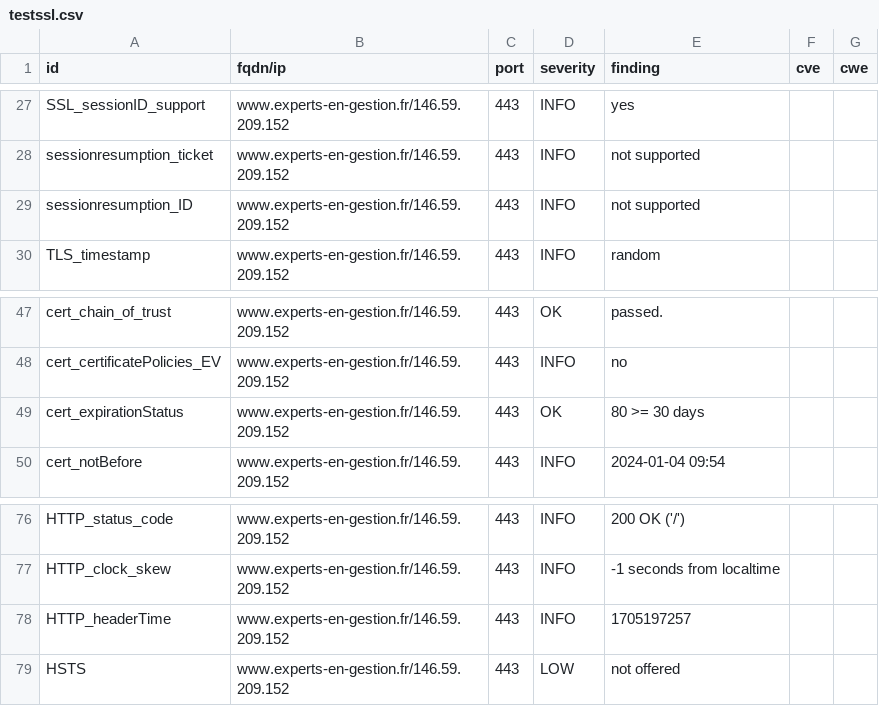
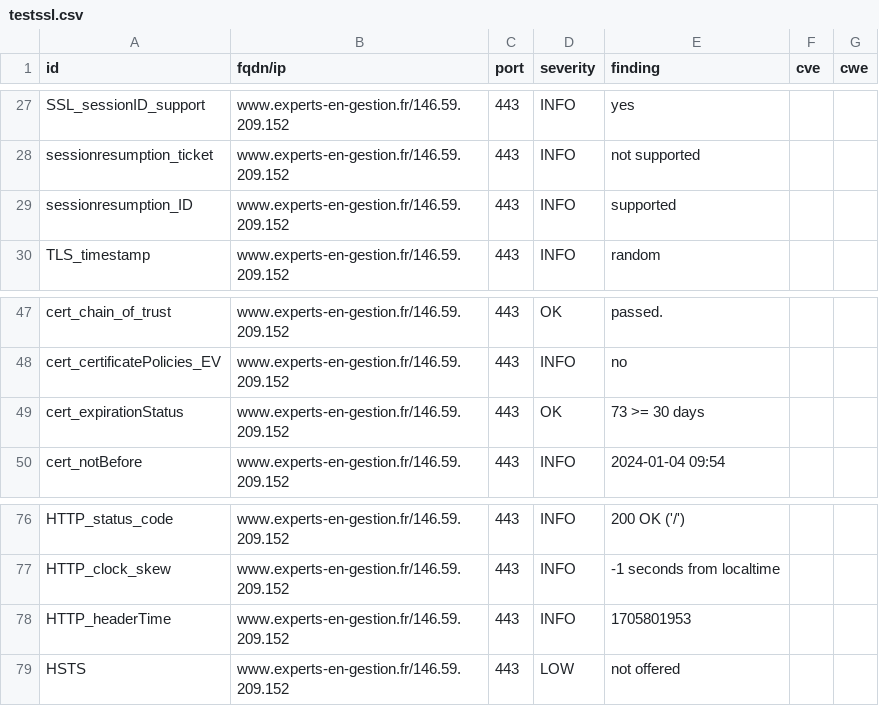
Before and after one commit to arthurzenika/dashlord-rca, a CSV file: results/aHR0cHM6Ly93d3cuZXhwZXJ0cy1lbi1nZXN0aW9uLmZy/testssl.csv, drawn as a sheet; only a part is shown, gaps mark what is left out.

```diff
--- a/results/aHR0cHM6Ly93d3cuZXhwZXJ0cy1lbi1nZXN0aW9uLmZy/testssl.csv
+++ b/results/aHR0cHM6Ly93d3cuZXhwZXJ0cy1lbi1nZXN0aW9uLmZy/testssl.csv
@@ -28,3 +28,3 @@
 "sessionresumption_ticket","www.experts-en-gestion.fr/146.59.209.152","443","INFO","not supported","",""
-"sessionresumption_ID","www.experts-en-gestion.fr/146.59.209.152","443","INFO","not supported","",""
+"sessionresumption_ID","www.experts-en-gestion.fr/146.59.209.152","443","INFO","supported","",""
 "TLS_timestamp","www.experts-en-gestion.fr/146.59.209.152","443","INFO","random","",""
@@ -48,3 +48,3 @@
 "cert_certificatePolicies_EV","www.experts-en-gestion.fr/146.59.209.152","443","INFO","no","",""
-"cert_expirationStatus","www.experts-en-gestion.fr/146.59.209.152","443","OK","80 >= 30 days","",""
+"cert_expirationStatus","www.experts-en-gestion.fr/146.59.209.152","443","OK","73 >= 30 days","",""
 "cert_notBefore","www.experts-en-gestion.fr/146.59.209.152","443","INFO","2024-01-04 09:54","",""
@@ -77,3 +77,3 @@
 "HTTP_clock_skew","www.experts-en-gestion.fr/146.59.209.152","443","INFO","-1 seconds from localtime","",""
-"HTTP_headerTime","www.experts-en-gestion.fr/146.59.209.152","443","INFO","1705197257","",""
+"HTTP_headerTime","www.experts-en-gestion.fr/146.59.209.152","443","INFO","1705801953","",""
 "HSTS","www.experts-en-gestion.fr/146.59.209.152","443","LOW","not offered","",""
```
Also changed, not shown: 16 other files.
